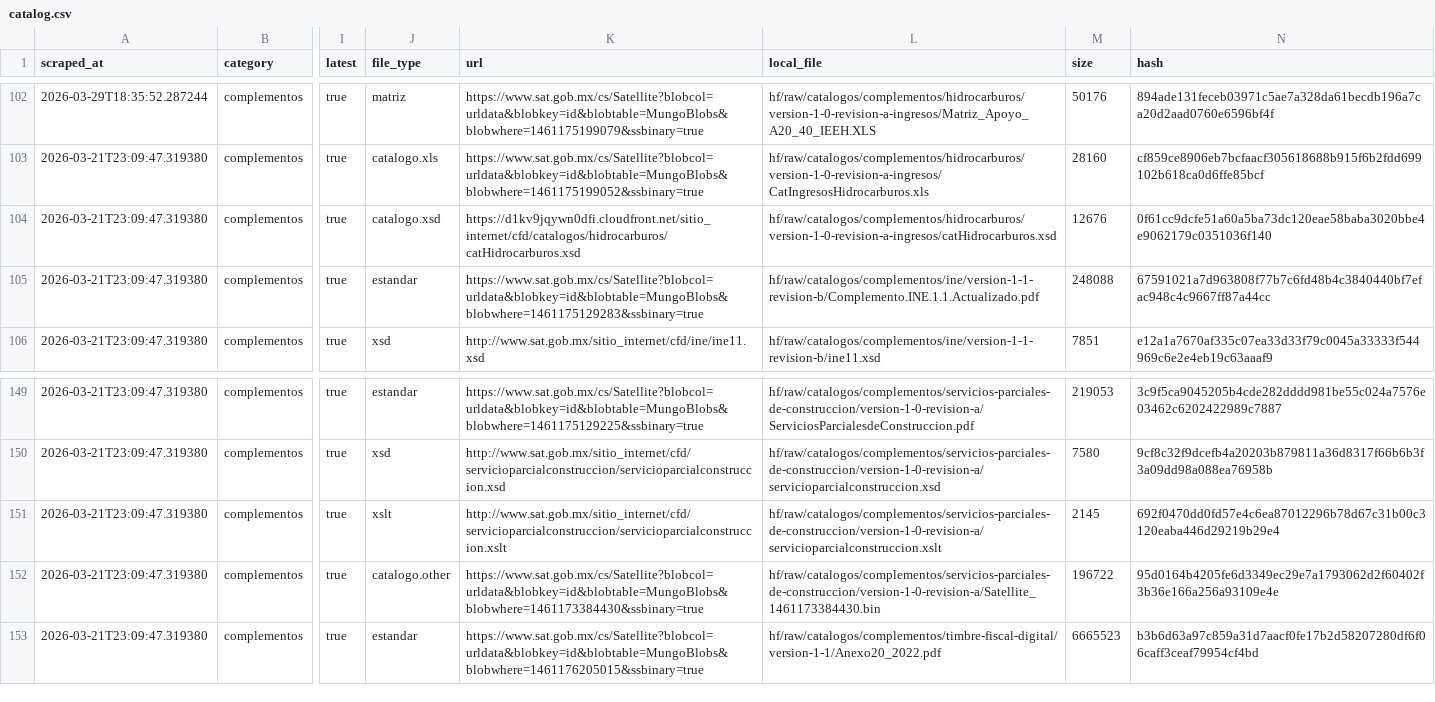
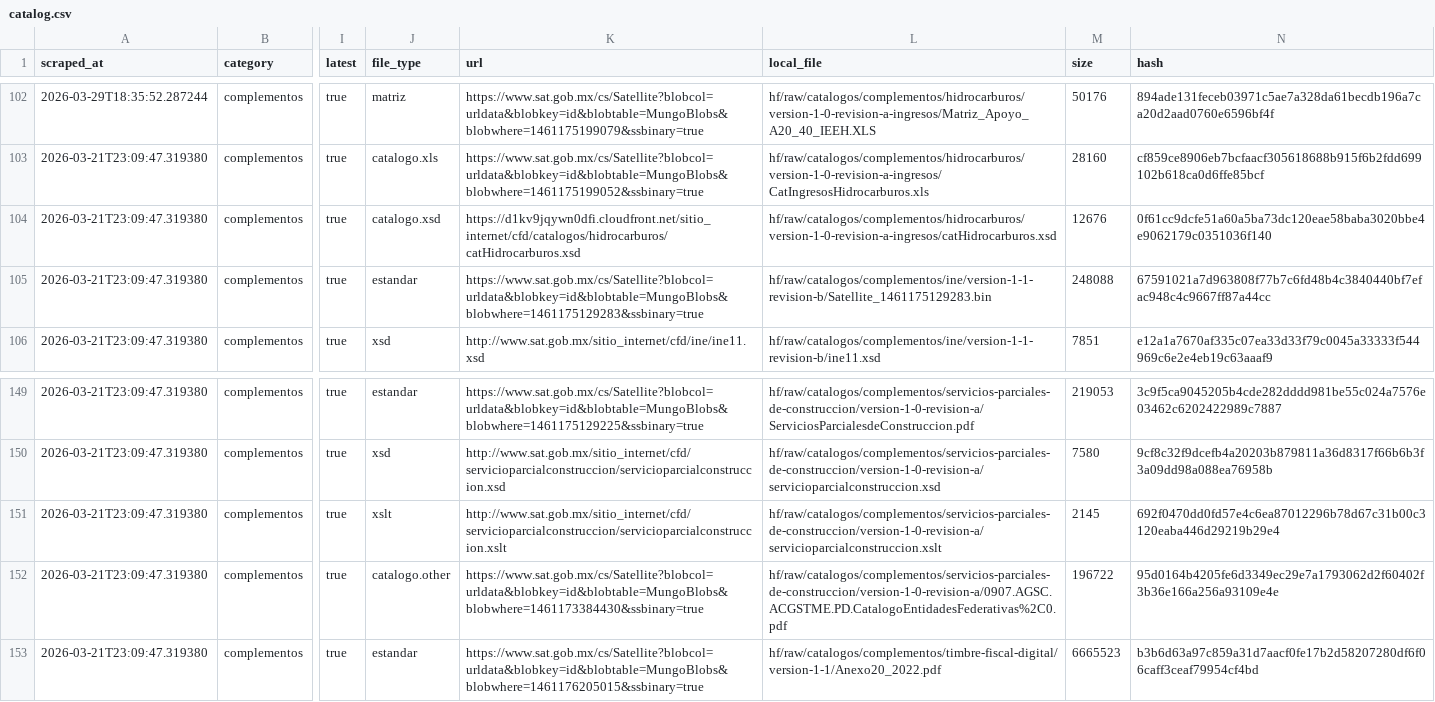
Before and after one commit to mayrop/sat-metadata-scraper, a CSV file: output/catalog.csv, drawn as a sheet; only a part is shown, gaps mark what is left out; the diff names each change by its address in the sheet, - before the commit and + after, or states it on an @@ line.

```diff
--- a/output/catalog.csv
+++ b/output/catalog.csv
-L105 (local_file): hf/raw/catalogos/complementos/ine/version-1-1-revision-b/Complemento.INE.1.1.Actualizado.pdf
+L105 (local_file): hf/raw/catalogos/complementos/ine/version-1-1-revision-b/Satellite_1461175129283.bin
-L152 (local_file): hf/raw/catalogos/complementos/servicios-parciales-de-construccion/version-1-0-revision-a/Satellite_1461173384430.bin
+L152 (local_file): hf/raw/catalogos/complementos/servicios-parciales-de-construccion/version-1-0-revision-a/0907.AGSC.ACGSTME.PD.CatalogoEntidadesFederativas%2C0.pdf
```
Also changed, not shown: 1 other file.
